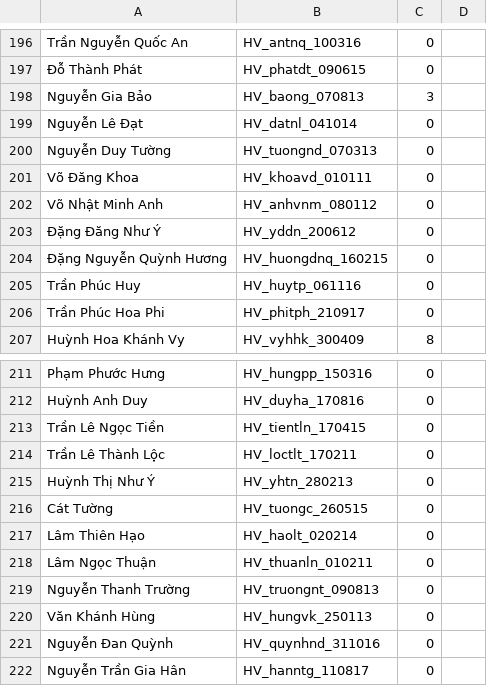
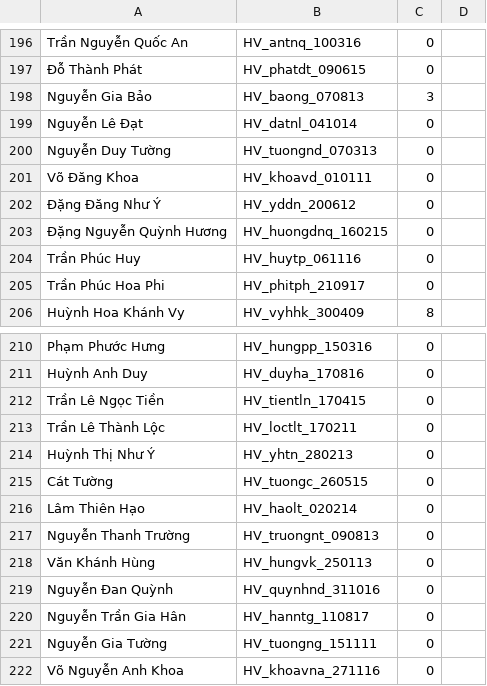
Before and after one commit to nhanhoang034/NhanHoang, a CSV file: data.csv, drawn as a sheet; only a part is shown, gaps mark what is left out; the shorter side is filled out with more unchanged rows; the diff names each change by its address in the sheet, - before the commit and + after, or states it on an @@ line.

Commit message:
Add files via upload

```diff
--- a/data.csv
+++ b/data.csv
-row 202: Võ Nhật Minh Anh | HV_anhvnm_080112 | 0
-row 218: Lâm Ngọc Thuận | HV_thuanln_010211 | 0
```
